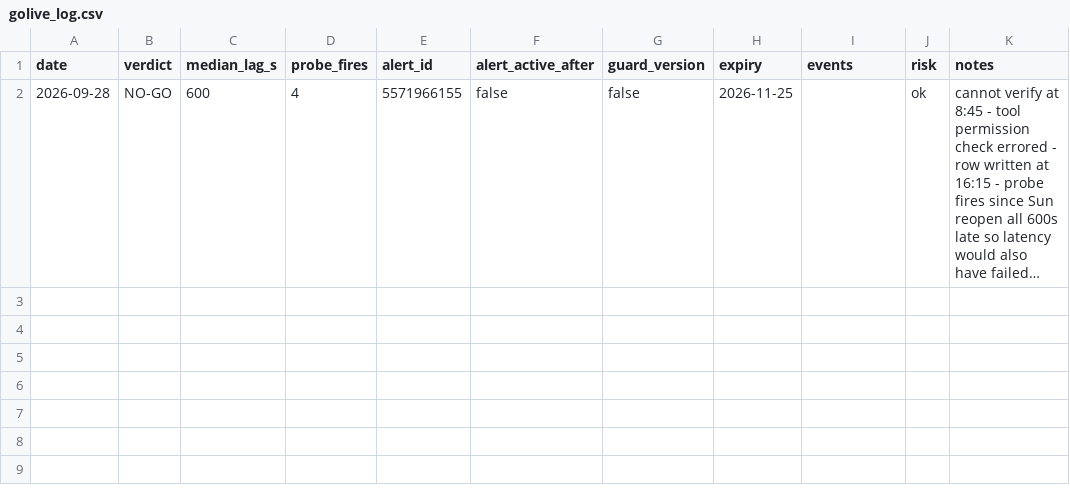
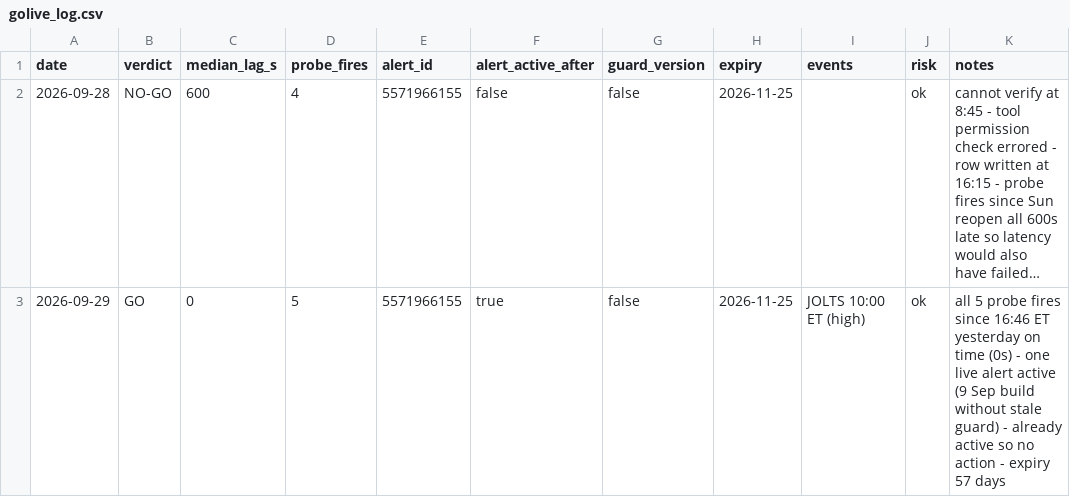
Before and after one commit to tosodo/QuantC, a CSV file: research/orb_breakout/ops/golive_log.csv, drawn as a sheet; long unchanged cells end in …; the diff names each change by its address in the sheet, - before the commit and + after, or states it on an @@ line.

```diff
--- a/research/orb_breakout/ops/golive_log.csv
+++ b/research/orb_breakout/ops/golive_log.csv
+row 3: 2026-09-29 | GO | 0 | 5 | 5571966155 | true | false | 2026-11-25 | JOLTS 10:00 ET (high) | ok | all 5 probe fires since 16:46 ET yesterday on time (0s) - one live alert active (9 Sep build without stale guard) - already active so no action - expiry 57 days
```
